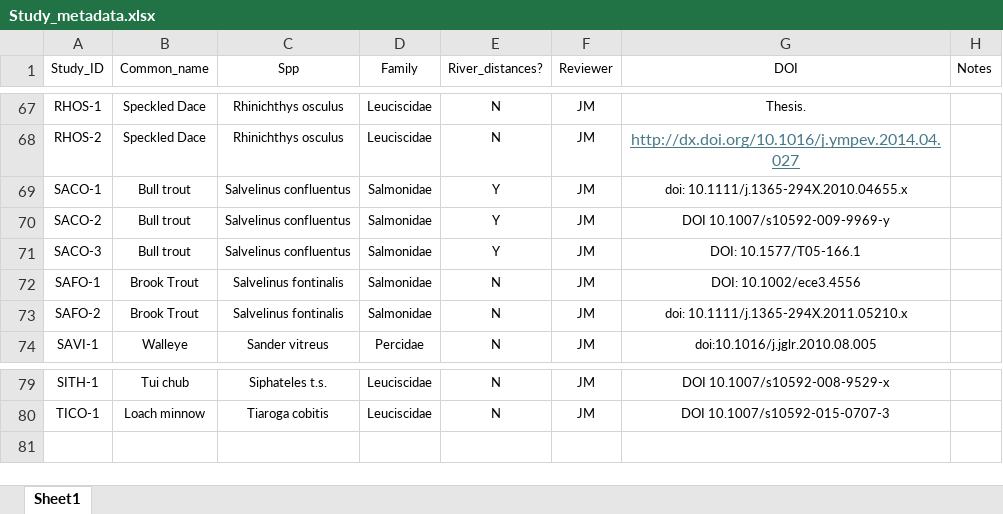
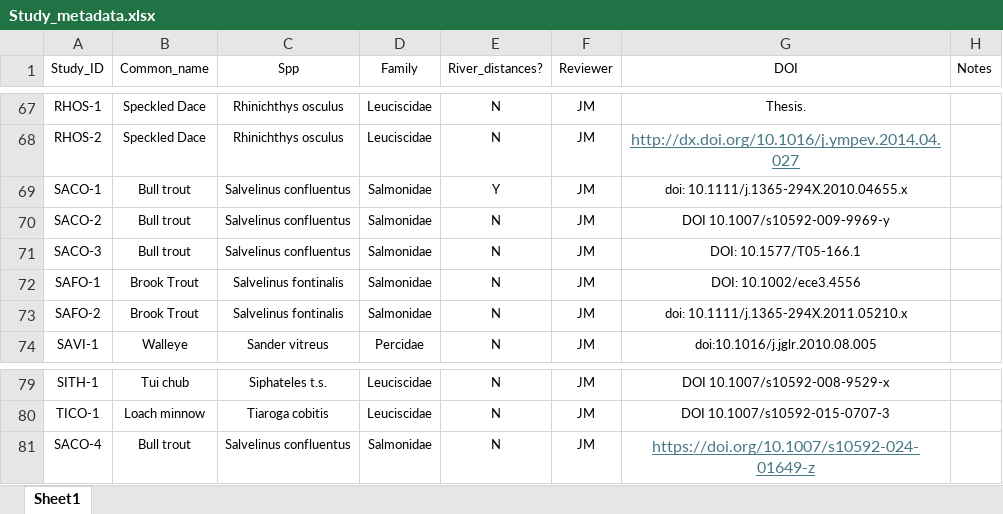
Before and after one commit to madisonbetts/DGS-Patterns-of-Fish-Diversity, an Excel workbook: Objective 2/Data/Study_metadata.xlsx, sheet Sheet1, drawn as a sheet; only a part is shown, gaps mark what is left out; values as stored, in another font and other column widths than the file's, no borders; the diff names each change by its address in the sheet, - before the commit and + after, or states it on an @@ line.

```diff
--- a/Objective 2/Data/Study_metadata.xlsx (sheet Sheet1)
+++ b/Objective 2/Data/Study_metadata.xlsx (sheet Sheet1)
-E70:E71 (River_distances?): Y
+E70:E71 (River_distances?): N
+row 81: SACO-4 | Bull trout | Salvelinus confluentus | Salmonidae | N | JM | https://doi.org/10.1007/s10592-024-01649-z
```
Also changed, not shown: 16 other files.
